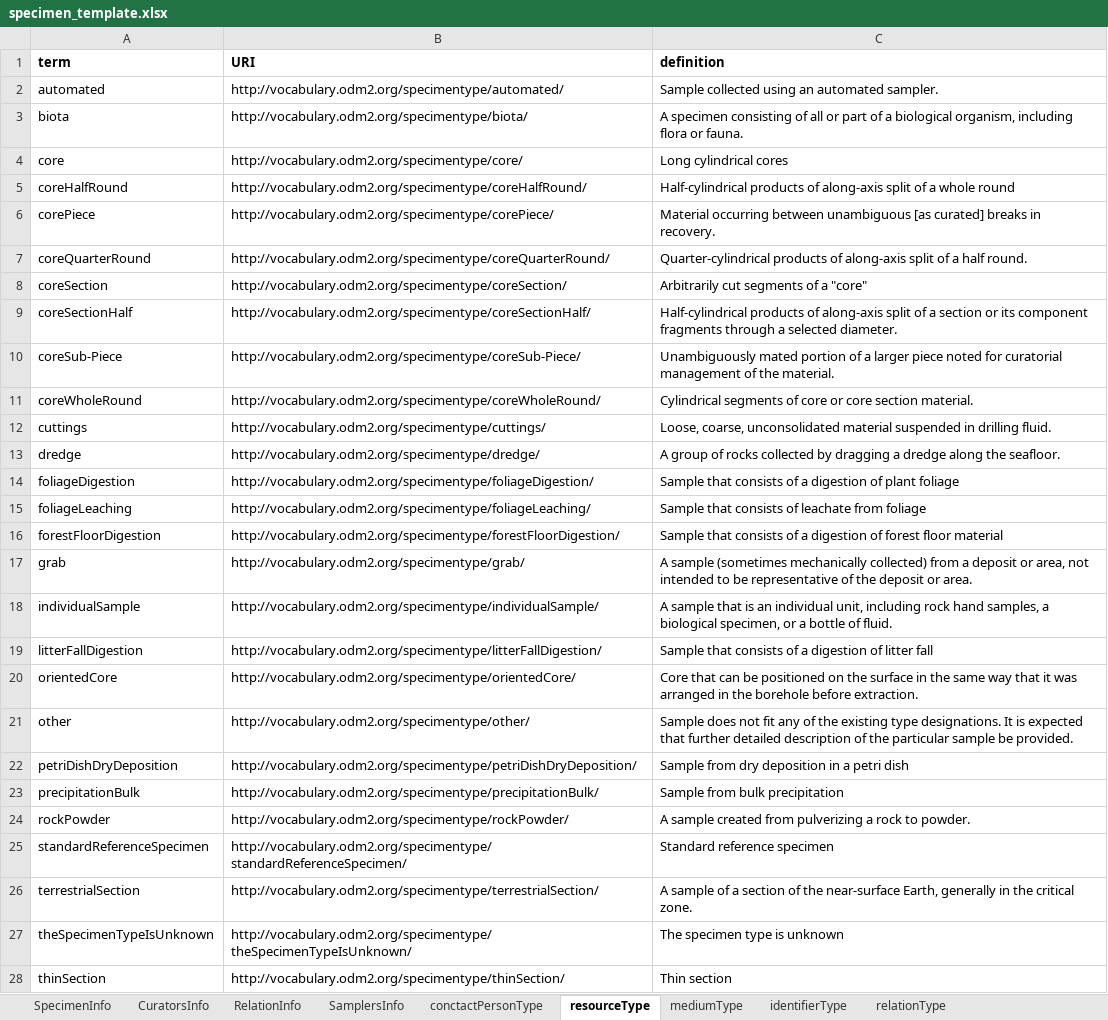
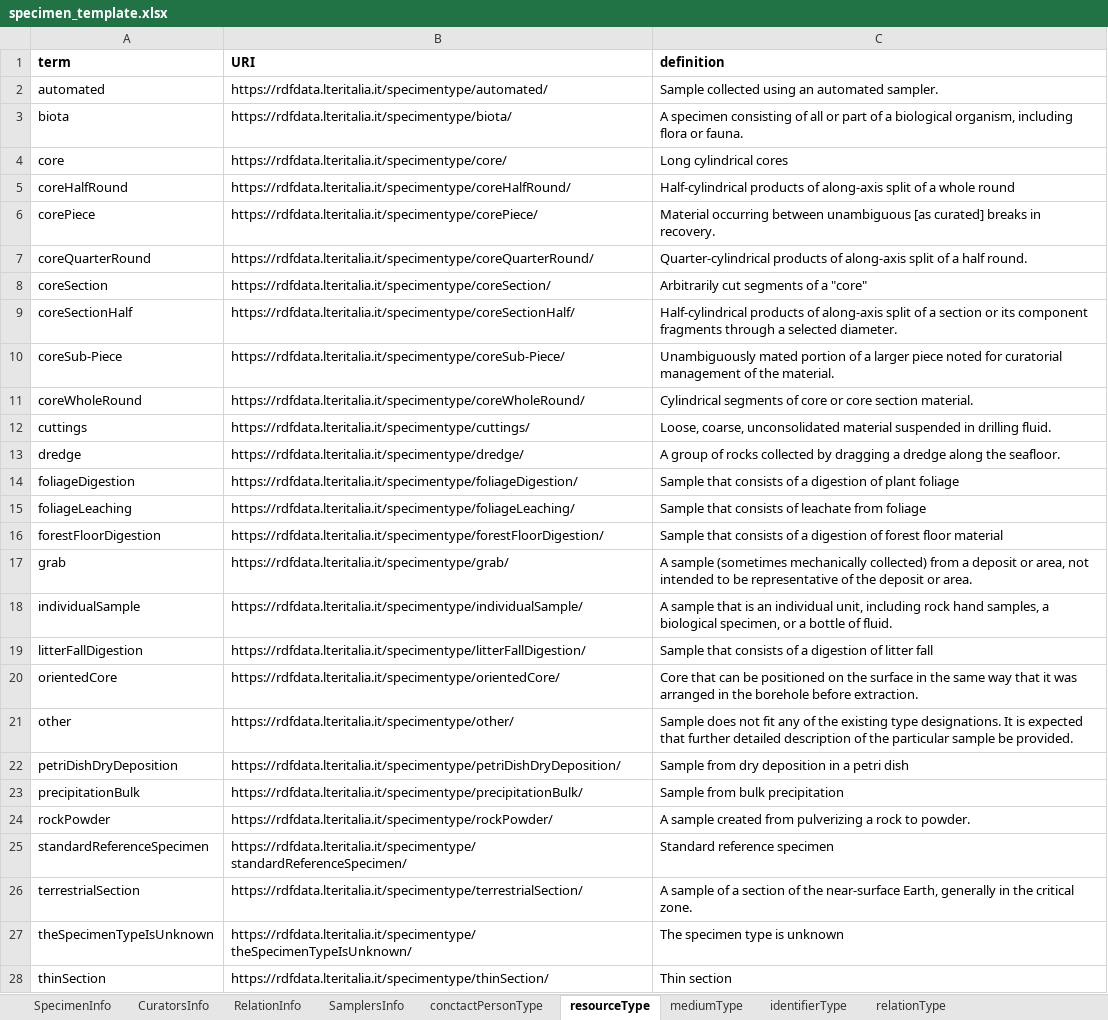
Before and after one commit to oggioniale/specimen_catalogue, an Excel workbook: specimen_template.xlsx, sheet resourceType, drawn as a sheet; values as stored, in another font and other column widths than the file's, no borders; the diff names each change by its address in the sheet, - before the commit and + after, or states it on an @@ line.

Commit message:
codelists for medium types and specimen types

```diff
--- a/specimen_template.xlsx (sheet resourceType)
+++ b/specimen_template.xlsx (sheet resourceType)
-B2 (URI): http://vocabulary.odm2.org/specimentype/automated/
+B2 (URI): https://rdfdata.lteritalia.it/specimentype/automated/
-B3 (URI): http://vocabulary.odm2.org/specimentype/biota/
+B3 (URI): https://rdfdata.lteritalia.it/specimentype/biota/
-B4 (URI): http://vocabulary.odm2.org/specimentype/core/
+B4 (URI): https://rdfdata.lteritalia.it/specimentype/core/
-B5 (URI): http://vocabulary.odm2.org/specimentype/coreHalfRound/
+B5 (URI): https://rdfdata.lteritalia.it/specimentype/coreHalfRound/
-B6 (URI): http://vocabulary.odm2.org/specimentype/corePiece/
+B6 (URI): https://rdfdata.lteritalia.it/specimentype/corePiece/
-B7 (URI): http://vocabulary.odm2.org/specimentype/coreQuarterRound/
+B7 (URI): https://rdfdata.lteritalia.it/specimentype/coreQuarterRound/
-B8 (URI): http://vocabulary.odm2.org/specimentype/coreSection/
+B8 (URI): https://rdfdata.lteritalia.it/specimentype/coreSection/
-B9 (URI): http://vocabulary.odm2.org/specimentype/coreSectionHalf/
+B9 (URI): https://rdfdata.lteritalia.it/specimentype/coreSectionHalf/
-B10 (URI): http://vocabulary.odm2.org/specimentype/coreSub-Piece/
+B10 (URI): https://rdfdata.lteritalia.it/specimentype/coreSub-Piece/
-B11 (URI): http://vocabulary.odm2.org/specimentype/coreWholeRound/
+B11 (URI): https://rdfdata.lteritalia.it/specimentype/coreWholeRound/
-B12 (URI): http://vocabulary.odm2.org/specimentype/cuttings/
+B12 (URI): https://rdfdata.lteritalia.it/specimentype/cuttings/
-B13 (URI): http://vocabulary.odm2.org/specimentype/dredge/
+B13 (URI): https://rdfdata.lteritalia.it/specimentype/dredge/
-B14 (URI): http://vocabulary.odm2.org/specimentype/foliageDigestion/
+B14 (URI): https://rdfdata.lteritalia.it/specimentype/foliageDigestion/
-B15 (URI): http://vocabulary.odm2.org/specimentype/foliageLeaching/
+B15 (URI): https://rdfdata.lteritalia.it/specimentype/foliageLeaching/
-B16 (URI): http://vocabulary.odm2.org/specimentype/forestFloorDigestion/
+B16 (URI): https://rdfdata.lteritalia.it/specimentype/forestFloorDigestion/
-B17 (URI): http://vocabulary.odm2.org/specimentype/grab/
+B17 (URI): https://rdfdata.lteritalia.it/specimentype/grab/
-B18 (URI): http://vocabulary.odm2.org/specimentype/individualSample/
+B18 (URI): https://rdfdata.lteritalia.it/specimentype/individualSample/
-B19 (URI): http://vocabulary.odm2.org/specimentype/litterFallDigestion/
+B19 (URI): https://rdfdata.lteritalia.it/specimentype/litterFallDigestion/
-B20 (URI): http://vocabulary.odm2.org/specimentype/orientedCore/
+B20 (URI): https://rdfdata.lteritalia.it/specimentype/orientedCore/
-B21 (URI): http://vocabulary.odm2.org/specimentype/other/
+B21 (URI): https://rdfdata.lteritalia.it/specimentype/other/
-B22 (URI): http://vocabulary.odm2.org/specimentype/petriDishDryDeposition/
+B22 (URI): https://rdfdata.lteritalia.it/specimentype/petriDishDryDeposition/
-B23 (URI): http://vocabulary.odm2.org/specimentype/precipitationBulk/
+B23 (URI): https://rdfdata.lteritalia.it/specimentype/precipitationBulk/
-B24 (URI): http://vocabulary.odm2.org/specimentype/rockPowder/
+B24 (URI): https://rdfdata.lteritalia.it/specimentype/rockPowder/
-B25 (URI): http://vocabulary.odm2.org/specimentype/standardReferenceSpecimen/
+B25 (URI): https://rdfdata.lteritalia.it/specimentype/standardReferenceSpecimen/
-B26 (URI): http://vocabulary.odm2.org/specimentype/terrestrialSection/
+B26 (URI): https://rdfdata.lteritalia.it/specimentype/terrestrialSection/
-B27 (URI): http://vocabulary.odm2.org/specimentype/theSpecimenTypeIsUnknown/
+B27 (URI): https://rdfdata.lteritalia.it/specimentype/theSpecimenTypeIsUnknown/
-B28 (URI): http://vocabulary.odm2.org/specimentype/thinSection/
+B28 (URI): https://rdfdata.lteritalia.it/specimentype/thinSection/
```
Also changed, not shown: sheet mediumType, 6 other files.
